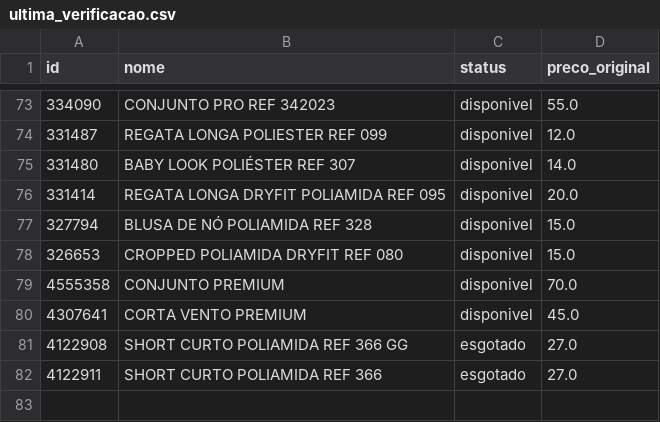
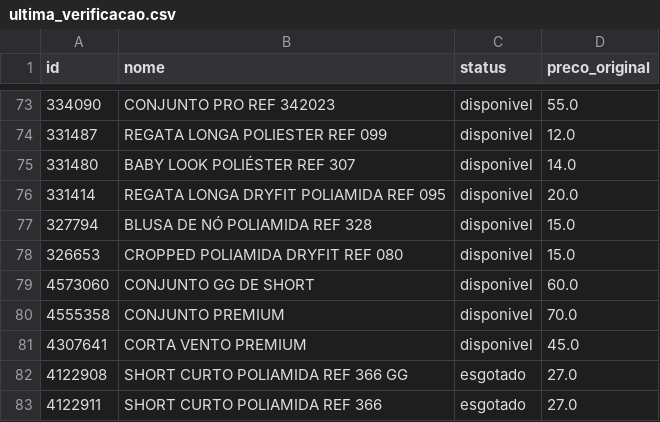
Before and after one commit to lojalulu/Site-Lulu, a CSV file: kitavulso/ultima_verificacao.csv, drawn as a sheet; only a part is shown, gaps mark what is left out.

```diff
--- a/kitavulso/ultima_verificacao.csv
+++ b/kitavulso/ultima_verificacao.csv
@@ -78,2 +78,3 @@
 326653,CROPPED POLIAMIDA DRYFIT REF 080,disponivel,15.0
+4573060,CONJUNTO GG DE SHORT,disponivel,60.0
 4555358,CONJUNTO PREMIUM,disponivel,70.0
```
Also changed, not shown: ultima_verificacao.csv, 4 other files.
